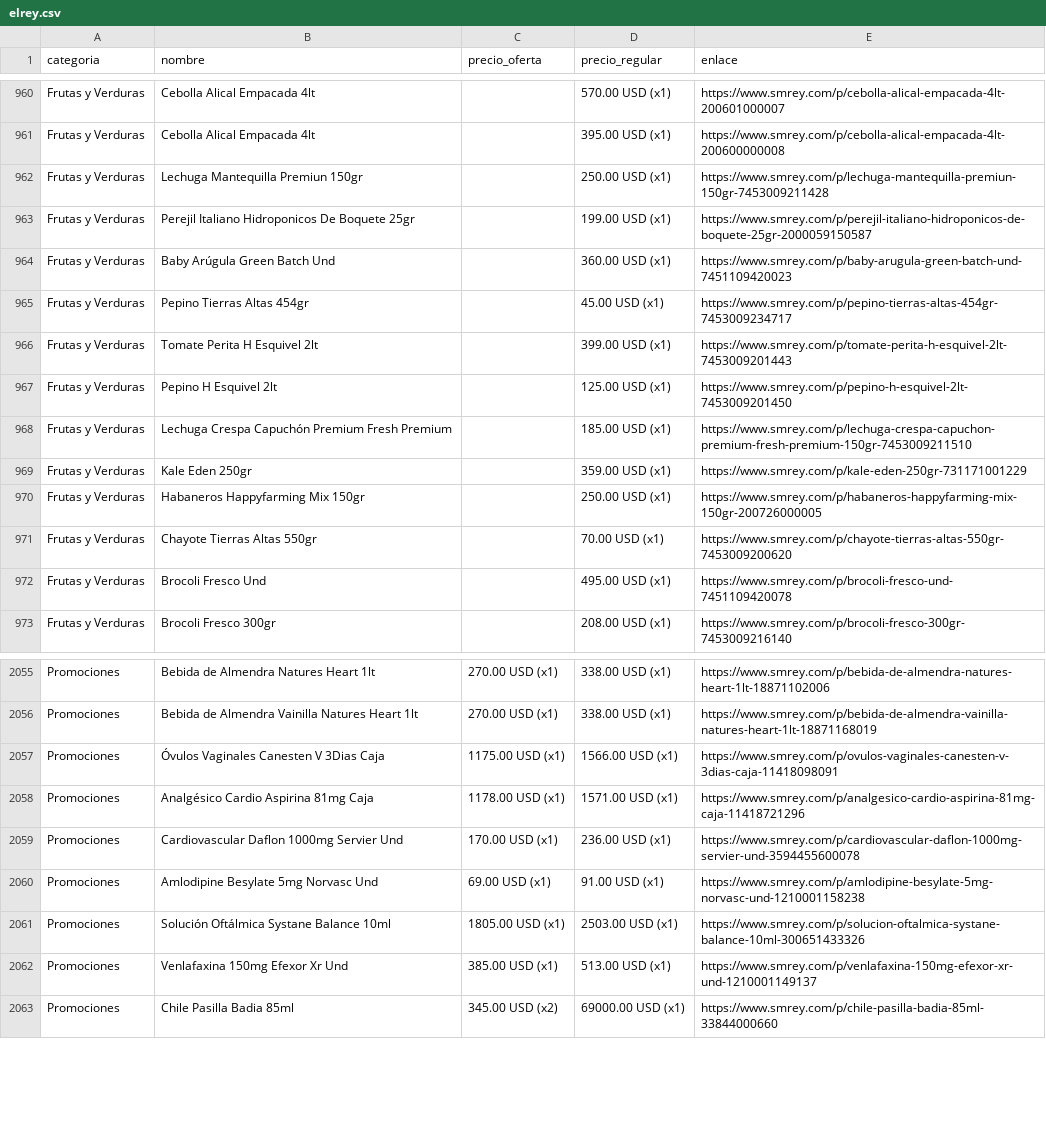
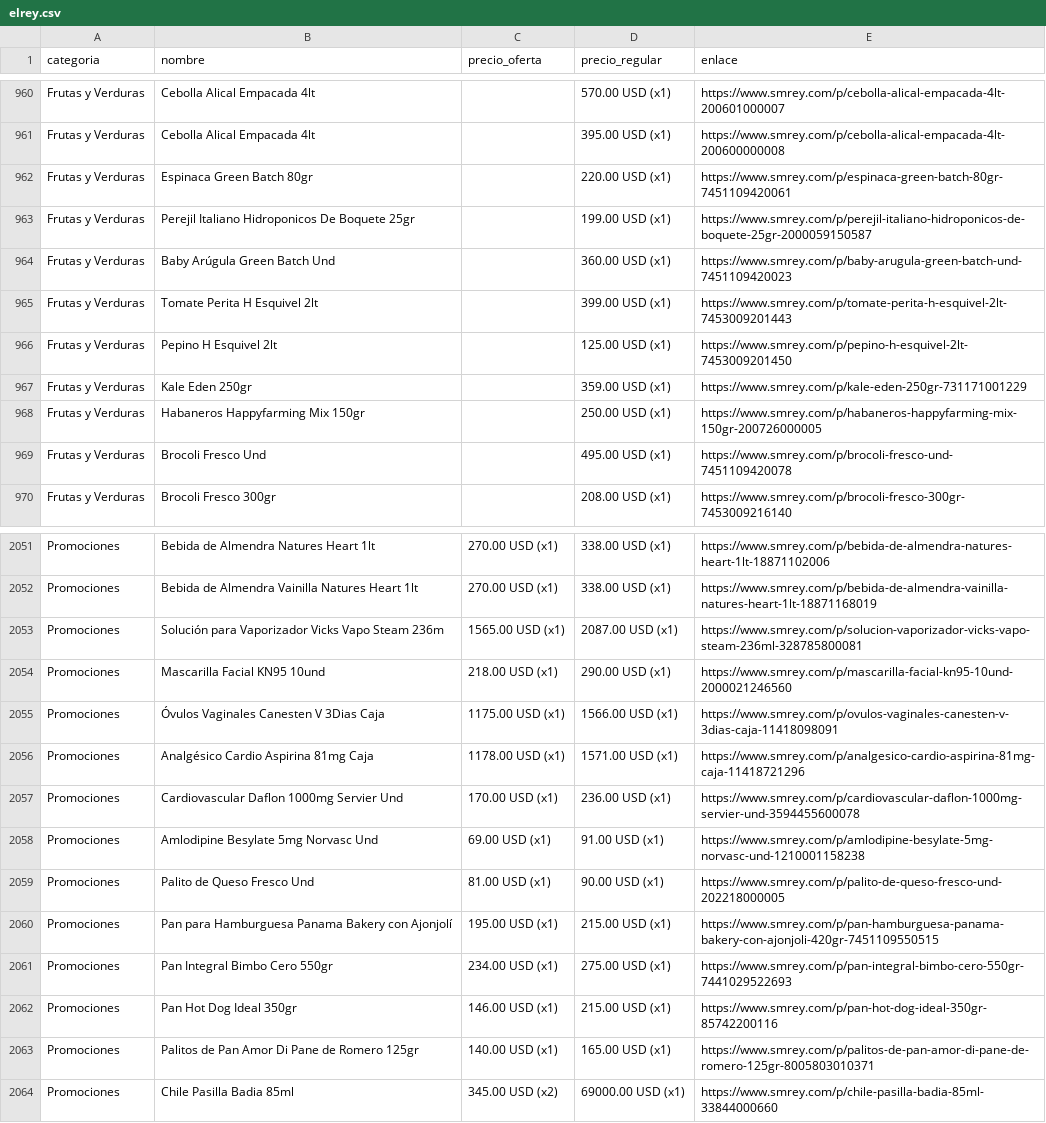
Before and after one commit to wayan-gg/precios, a CSV file: data/elrey.csv, drawn as a sheet; only a part is shown, gaps mark what is left out; the diff covers the shown part only.

```diff
--- a/data/elrey.csv
+++ b/data/elrey.csv
@@ -961,12 +961,9 @@ Frutas y Verduras,Cebolla Alical Empacada 4lt,,570.00 USD (x1),https://www.smrey
 Frutas y Verduras,Cebolla Alical Empacada 4lt,,395.00 USD (x1),https://www.smrey.com/p/cebolla-alical-empacada-4lt-200600000008
-Frutas y Verduras,Lechuga Mantequilla Premiun 150gr,,250.00 USD (x1),https://www.smrey.com/p/lechuga-mantequilla-premiun-150gr-7453009211428
+Frutas y Verduras,Espinaca Green Batch 80gr,,220.00 USD (x1),https://www.smrey.com/p/espinaca-green-batch-80gr-7451109420061
 Frutas y Verduras,Perejil Italiano Hidroponicos De Boquete 25gr,,199.00 USD (x1),https://www.smrey.com/p/perejil-italiano-hidroponicos-de-boquete-25gr-2000059150587
 Frutas y Verduras,Baby Arúgula Green Batch Und,,360.00 USD (x1),https://www.smrey.com/p/baby-arugula-green-batch-und-7451109420023
-Frutas y Verduras,Pepino Tierras Altas 454gr,,45.00 USD (x1),https://www.smrey.com/p/pepino-tierras-altas-454gr-7453009234717
 Frutas y Verduras,Tomate Perita H Esquivel 2lt,,399.00 USD (x1),https://www.smrey.com/p/tomate-perita-h-esquivel-2lt-7453009201443
 Frutas y Verduras,Pepino H Esquivel 2lt,,125.00 USD (x1),https://www.smrey.com/p/pepino-h-esquivel-2lt-7453009201450
-Frutas y Verduras,Lechuga Crespa Capuchón Premium Fresh Premium,,185.00 USD (x1),https://www.smrey.com/p/lechuga-crespa-capuchon-premium-fresh-premium-150gr-7453009211510
 Frutas y Verduras,Kale Eden 250gr,,359.00 USD (x1),https://www.smrey.com/p/kale-eden-250gr-731171001229
 Frutas y Verduras,Habaneros Happyfarming Mix 150gr,,250.00 USD (x1),https://www.smrey.com/p/habaneros-happyfarming-mix-150gr-200726000005
-Frutas y Verduras,Chayote Tierras Altas 550gr,,70.00 USD (x1),https://www.smrey.com/p/chayote-tierras-altas-550gr-7453009200620
 Frutas y Verduras,Brocoli Fresco Und,,495.00 USD (x1),https://www.smrey.com/p/brocoli-fresco-und-7451109420078
@@ -2056,2 +2052,4 @@ Promociones,Bebida de Almendra Natures Heart 1lt,270.00 USD (x1),338.00 USD (x1)
 Promociones,Bebida de Almendra Vainilla Natures Heart 1lt,270.00 USD (x1),338.00 USD (x1),https://www.smrey.com/p/bebida-de-almendra-vainilla-natures-heart-1lt-18871168019
+Promociones,Solución para Vaporizador Vicks Vapo Steam 236m,1565.00 USD (x1),2087.00 USD (x1),https://www.smrey.com/p/solucion-vaporizador-vicks-vapo-steam-236ml-328785800081
+Promociones,Mascarilla Facial KN95 10und,218.00 USD (x1),290.00 USD (x1),https://www.smrey.com/p/mascarilla-facial-kn95-10und-2000021246560
 Promociones,Óvulos Vaginales Canesten V 3Dias Caja,1175.00 USD (x1),1566.00 USD (x1),https://www.smrey.com/p/ovulos-vaginales-canesten-v-3dias-caja-11418098091
@@ -2060,4 +2058,7 @@ Promociones,Cardiovascular Daflon 1000mg Servier Und,170.00 USD (x1),236.00 USD
 Promociones,Amlodipine Besylate 5mg Norvasc Und,69.00 USD (x1),91.00 USD (x1),https://www.smrey.com/p/amlodipine-besylate-5mg-norvasc-und-1210001158238
-Promociones,Solución Oftálmica Systane Balance 10ml,1805.00 USD (x1),2503.00 USD (x1),https://www.smrey.com/p/solucion-oftalmica-systane-balance-10ml-300651433326
-Promociones,Venlafaxina 150mg Efexor Xr Und,385.00 USD (x1),513.00 USD (x1),https://www.smrey.com/p/venlafaxina-150mg-efexor-xr-und-1210001149137
+Promociones,Palito de Queso Fresco Und,81.00 USD (x1),90.00 USD (x1),https://www.smrey.com/p/palito-de-queso-fresco-und-202218000005
+Promociones,Pan para Hamburguesa Panama Bakery con Ajonjolí,195.00 USD (x1),215.00 USD (x1),https://www.smrey.com/p/pan-hamburguesa-panama-bakery-con-ajonjoli-420gr-7451109550515
+Promociones,Pan Integral Bimbo Cero 550gr,234.00 USD (x1),275.00 USD (x1),https://www.smrey.com/p/pan-integral-bimbo-cero-550gr-7441029522693
+Promociones,Pan Hot Dog Ideal 350gr,146.00 USD (x1),215.00 USD (x1),https://www.smrey.com/p/pan-hot-dog-ideal-350gr-85742200116
+Promociones,Palitos de Pan Amor Di Pane de Romero 125gr,140.00 USD (x1),165.00 USD (x1),https://www.smrey.com/p/palitos-de-pan-amor-di-pane-de-romero-125gr-8005803010371
 Promociones,Chile Pasilla Badia 85ml,345.00 USD (x2),69000.00 USD (x1),https://www.smrey.com/p/chile-pasilla-badia-85ml-33844000660
```
Also changed, not shown: 1 added row, 2 removed rows and 110 moved rows elsewhere in this file, data/machetazo.csv, 3 other files.
